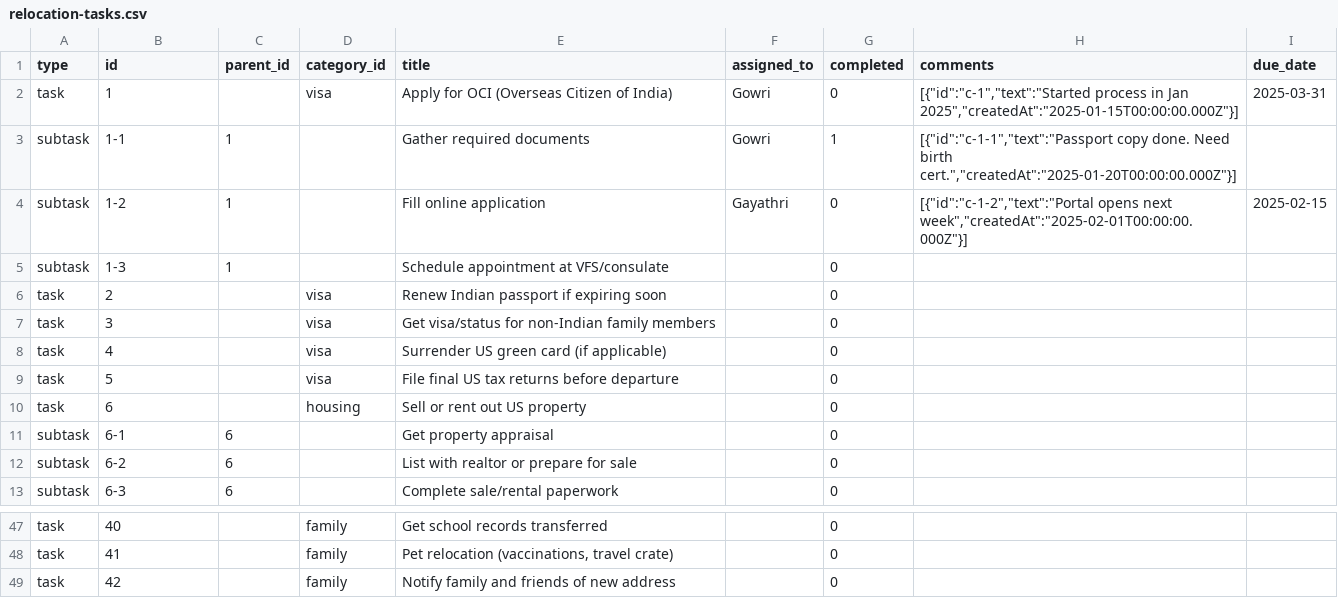
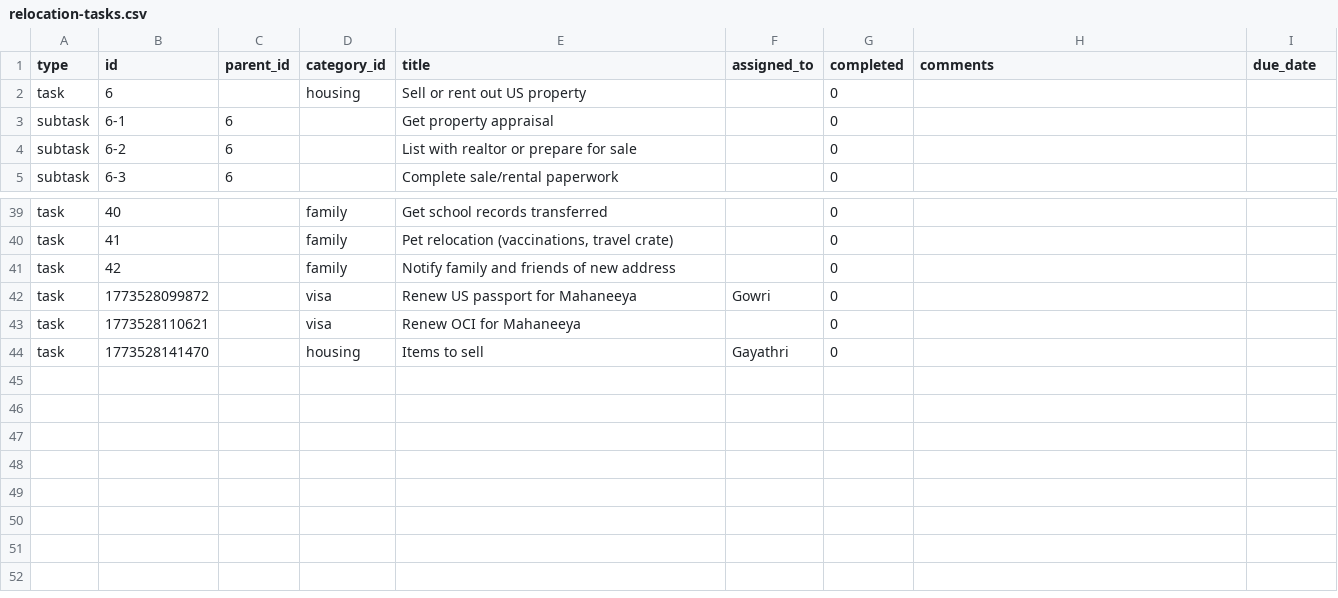
Before and after one commit to goravind/chamku, a CSV file: backup/relocation-tasks.csv, drawn as a sheet; only a part is shown, gaps mark what is left out; removed rows and columns are numbered as before the commit, all else as after; the diff names each change by its address in the sheet, - before the commit and + after, or states it on an @@ line.

Commit message:
Backup: update relocation-tasks.csv

```diff
--- a/backup/relocation-tasks.csv
+++ b/backup/relocation-tasks.csv
-row 2: task | 1 |  | visa | Apply for OCI (Overseas Citizen of India) | Gowri | 0 | [{"id":"c-1","text":"Started process in Jan 2025","createdAt":"2025-01-15T00:00:00.000Z"}] | 2025-03-31
-row 3: subtask | 1-1 | 1 |  | Gather required documents | Gowri | 1 | [{"id":"c-1-1","text":"Passport copy done. Need birth cert.","createdAt":"2025-01-20T00:00:00.000Z"}]
-row 4: subtask | 1-2 | 1 |  | Fill online application | Gayathri | 0 | [{"id":"c-1-2","text":"Portal opens next week","createdAt":"2025-02-01T00:00:00.000Z"}] | 2025-02-15
-row 5: subtask | 1-3 | 1 |  | Schedule appointment at VFS/consulate |  | 0
-row 6: task | 2 |  | visa | Renew Indian passport if expiring soon |  | 0
-row 7: task | 3 |  | visa | Get visa/status for non-Indian family members |  | 0
-row 8: task | 4 |  | visa | Surrender US green card (if applicable) |  | 0
-row 9: task | 5 |  | visa | File final US tax returns before departure |  | 0
+row 42: task | 1773528099872 |  | visa | Renew US passport for Mahaneeya | Gowri | 0
+row 43: task | 1773528110621 |  | visa | Renew OCI for Mahaneeya |  | 0
+row 44: task | 1773528141470 |  | housing | Items to sell | Gayathri | 0
```
